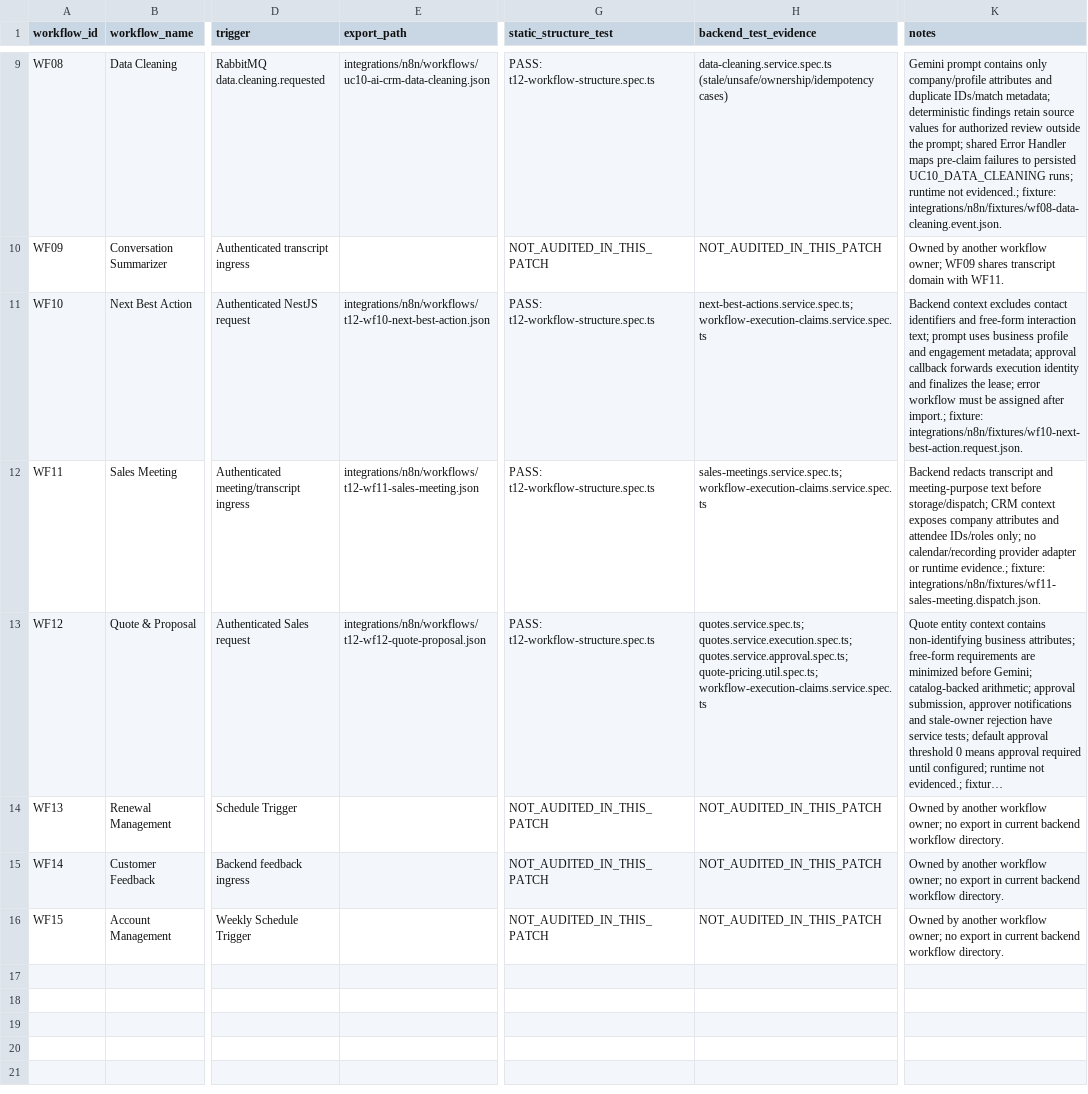
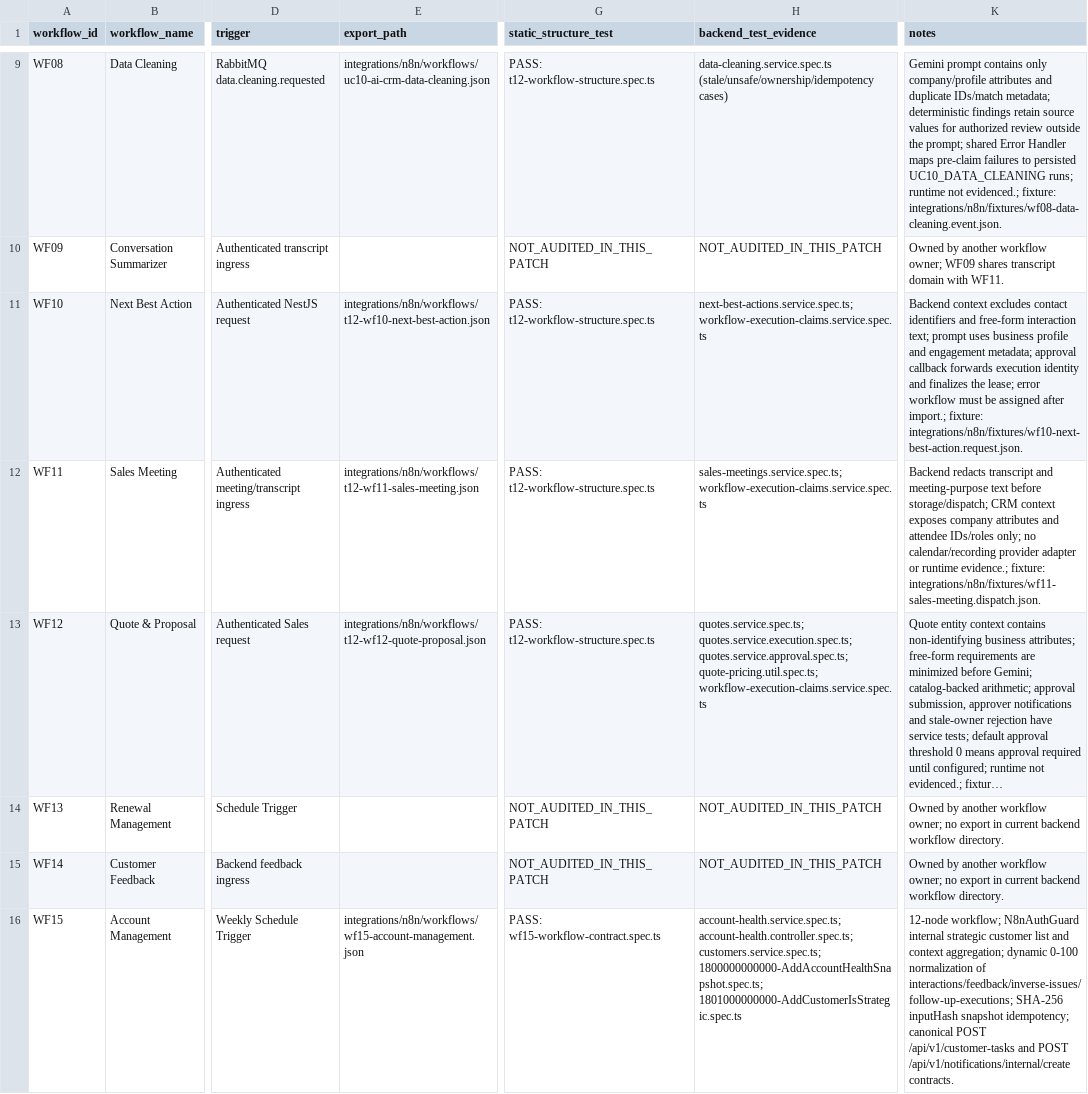
Before and after one commit to tuananh-developer/crm-automation-backend, a CSV file: docs/workflow-traceability.csv, drawn as a sheet; only a part is shown, gaps mark what is left out; long unchanged cells end in …; the diff names each change by its address in the sheet, - before the commit and + after, or states it on an @@ line.

Commit message:
feat(wf15): implement account health management
* feat: implement account health management

* fix: remove unnecessary type assertions in spec

* fix: align spec with WF15 contract, remove churn-related tests

* fix(wf15): restore migration chain, add is_strategic migration, and harden workflow

Rebase onto origin/main to restore Outbox/T12/Communication migrations; add AddCustomerIsStrategic migration; implement isStrategic filter end-to-end; replace hardcoded health metrics with real backend-derived data; rewrite WF15 workflow to canonical internal routes. Build, lint, 27 unit tests, 26 E2E tests pass.

* feat(wf15): account health management & strategic customers

- AccountHealthSnapshot entity/service/controller/migration with idempotency
- Customer.isStrategic field (migration, entity, mapper, DTO, query filter)
- n8n workflow wf15-account-management (22 nodes, internal API prefix)
- Unit, contract, migration spec and e2e spec

* fix(wf15): apply workflow fixes from swarm

- wf15-account-management.json: rewrite to 21 nodes with correct internal API paths, loop-back, dynamic AI prompt
- sequences.service.ts: add customerId filter via lead.convertedCustomerId
- sequences.controller.ts: add customerId query param
- account-health.controller.ts: route to /internal/n8n/account-health, SHA256 inputHash idempotency

* fix(wf15): align e2e spec with canonical internal/n8n/account-health routes and support controller path alias

* fix(wf15): exclude workflow-generated retention and operational tasks from open-issues health metric

```diff
--- a/docs/workflow-traceability.csv
+++ b/docs/workflow-traceability.csv
-E16 (export_path): (empty)
+E16 (export_path): integrations/n8n/workflows/wf15-account-management.json
-G16 (static_structure_test): NOT_AUDITED_IN_THIS_PATCH
+G16 (static_structure_test): PASS: wf15-workflow-contract.spec.ts
-H16 (backend_test_evidence): NOT_AUDITED_IN_THIS_PATCH
+H16 (backend_test_evidence): account-health.service.spec.ts; account-health.controller.spec.ts; customers.service.spec.ts; 1800000000000-AddAccountHealthSnapshot.spec.ts; 1801000000000-AddCustomerIsStrategic.spec.ts
-K16 (notes): Owned by another workflow owner; no export in current backend workflow directory.
+K16 (notes): 12-node workflow; N8nAuthGuard internal strategic customer list and context aggregation; dynamic 0-100 normalization of interactions/feedback/inverse-issues/follow-up-executions; SHA-256 inputHash snapshot idempotency; canonical POST /api/v1/customer-tasks and POST /api/v1/notifications/internal/create contracts.
```
Also changed, not shown: 29 other files.
